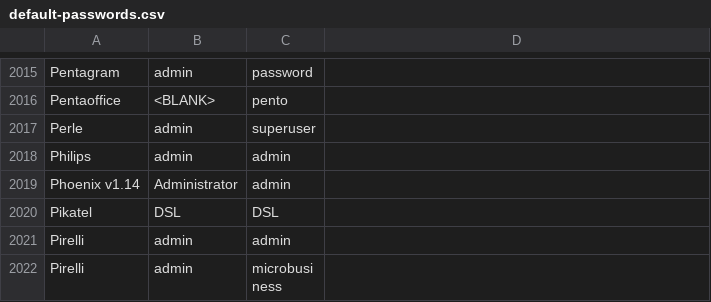
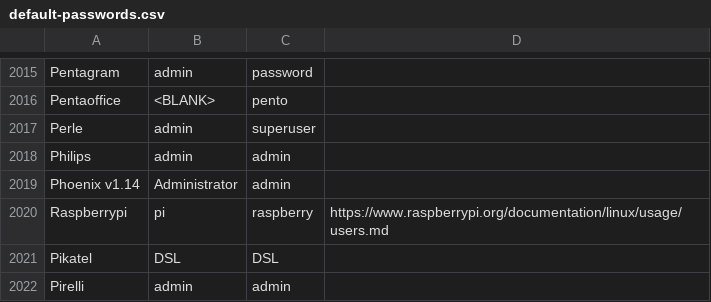
Before and after one commit to danielmiessler/SecLists, a CSV file: Passwords/Default-Credentials/default-passwords.csv, drawn as a sheet; only a part is shown, gaps mark what is left out; the shorter side is filled out with more unchanged rows.

Commit message:
Include line 2020, Raspberrypi password default.
2020: Raspberrypi,pi,raspberry,https://www.raspberrypi.org/documentation/linux/usage/users.md

```diff
--- a/Passwords/Default-Credentials/default-passwords.csv
+++ b/Passwords/Default-Credentials/default-passwords.csv
@@ -2019,2 +2019,3 @@ Philips,admin,admin,
 Phoenix v1.14,Administrator,admin,
+Raspberrypi,pi,raspberry,https://www.raspberrypi.org/documentation/linux/usage/users.md
 Pikatel,DSL,DSL,
```
